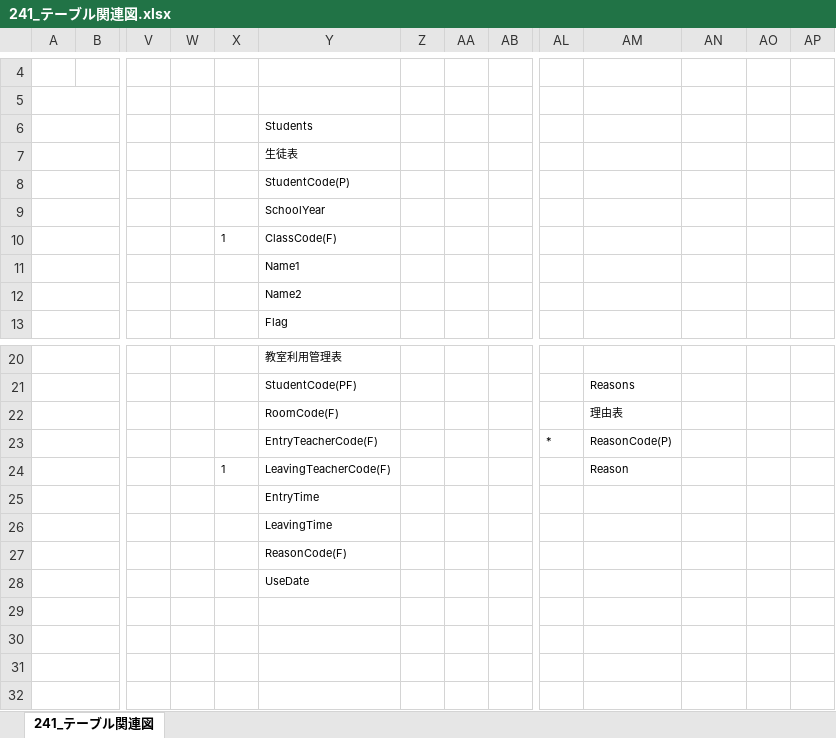
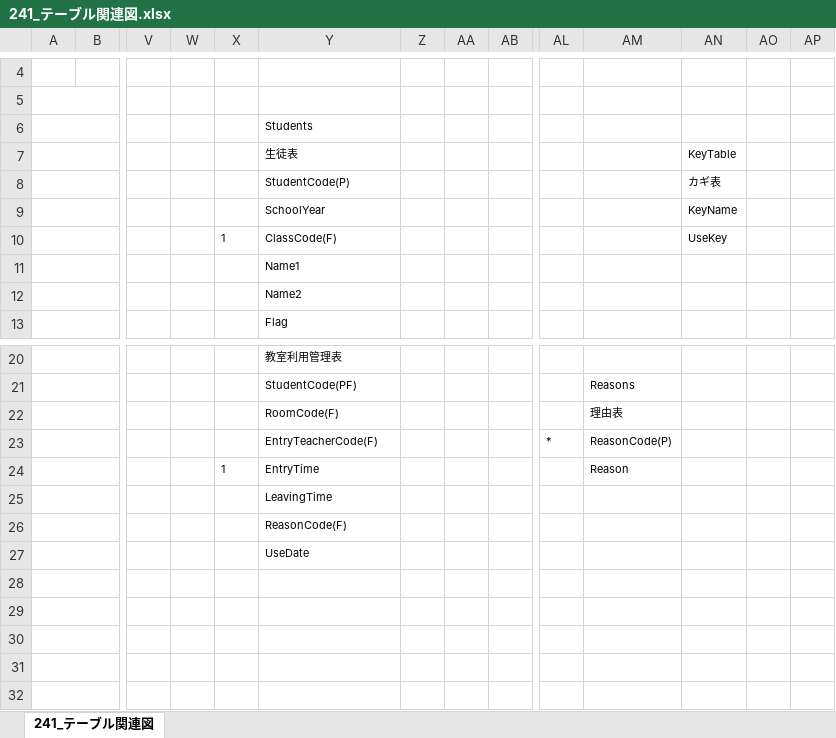
Before and after one commit to organization-catclown/files, an Excel workbook: 241_テーブル関連図.xlsx, sheet 241_テーブル関連図, drawn as a sheet; only a part is shown, gaps mark what is left out; values as stored, in another font and other column widths than the file's, no borders; charts and pictures not drawn; removed rows and columns are numbered as before the commit, all else as after; rows hold the shown columns only; the diff names each change by its address in the sheet, - before the commit and + after, or states it on an @@ line.

```diff
--- a/241_テーブル関連図.xlsx (sheet 241_テーブル関連図)
+++ b/241_テーブル関連図.xlsx (sheet 241_テーブル関連図)
-AN7: (empty)
+AN7: KeyTable
-AN8: (empty)
+AN8: カギ表
-AN9: (empty)
+AN9: KeyName
-AN10: (empty)
+AN10: UseKey
-Y24: LeavingTeacherCode(F)
+Y24: EntryTime
-Y25: EntryTime
+Y25: LeavingTime
-row 26:  |  |  |  |  | LeavingTime
+row 28: (empty)
```
Also changed, not shown: 242_テーブル一覧.xlsx, 243_テーブル項目定義.xlsx.
